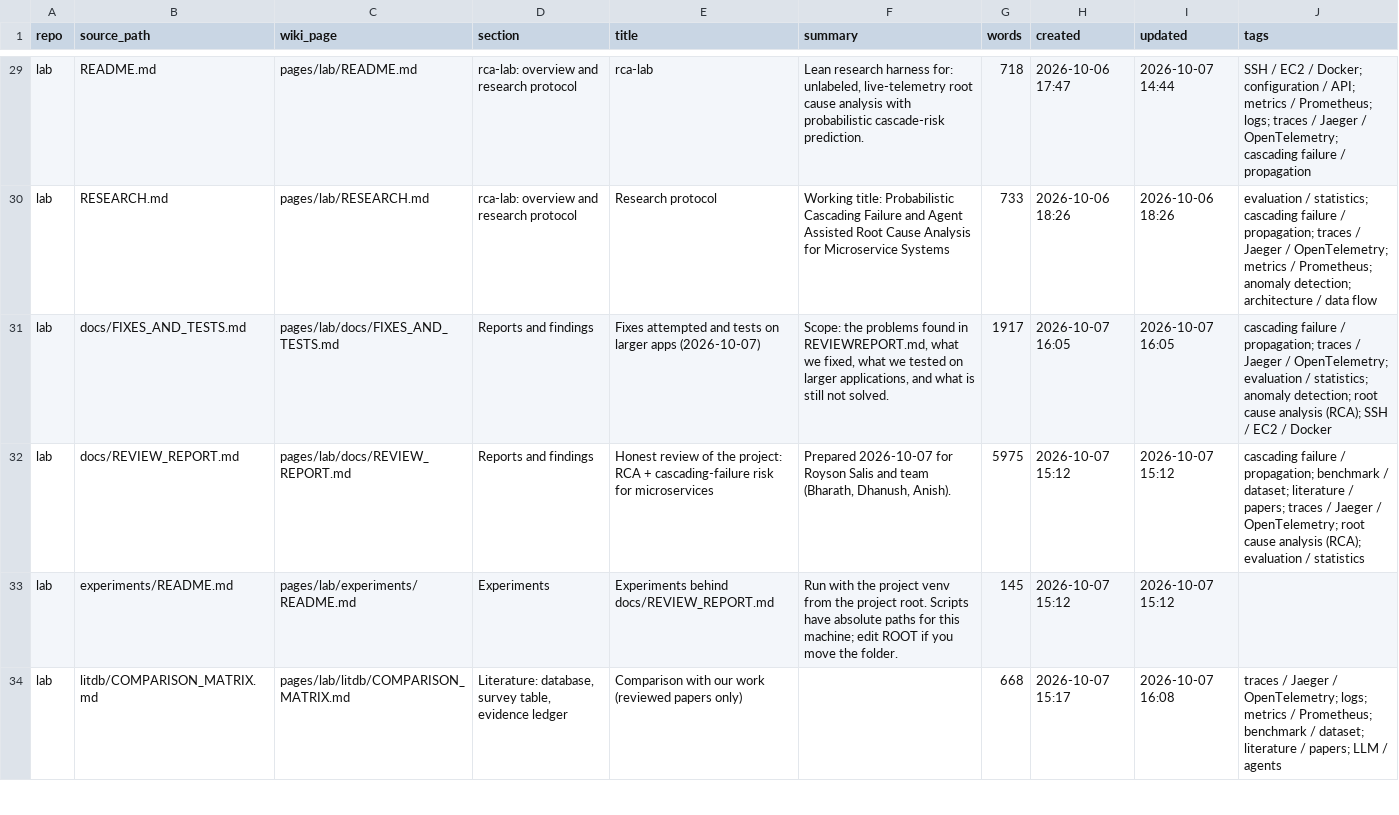
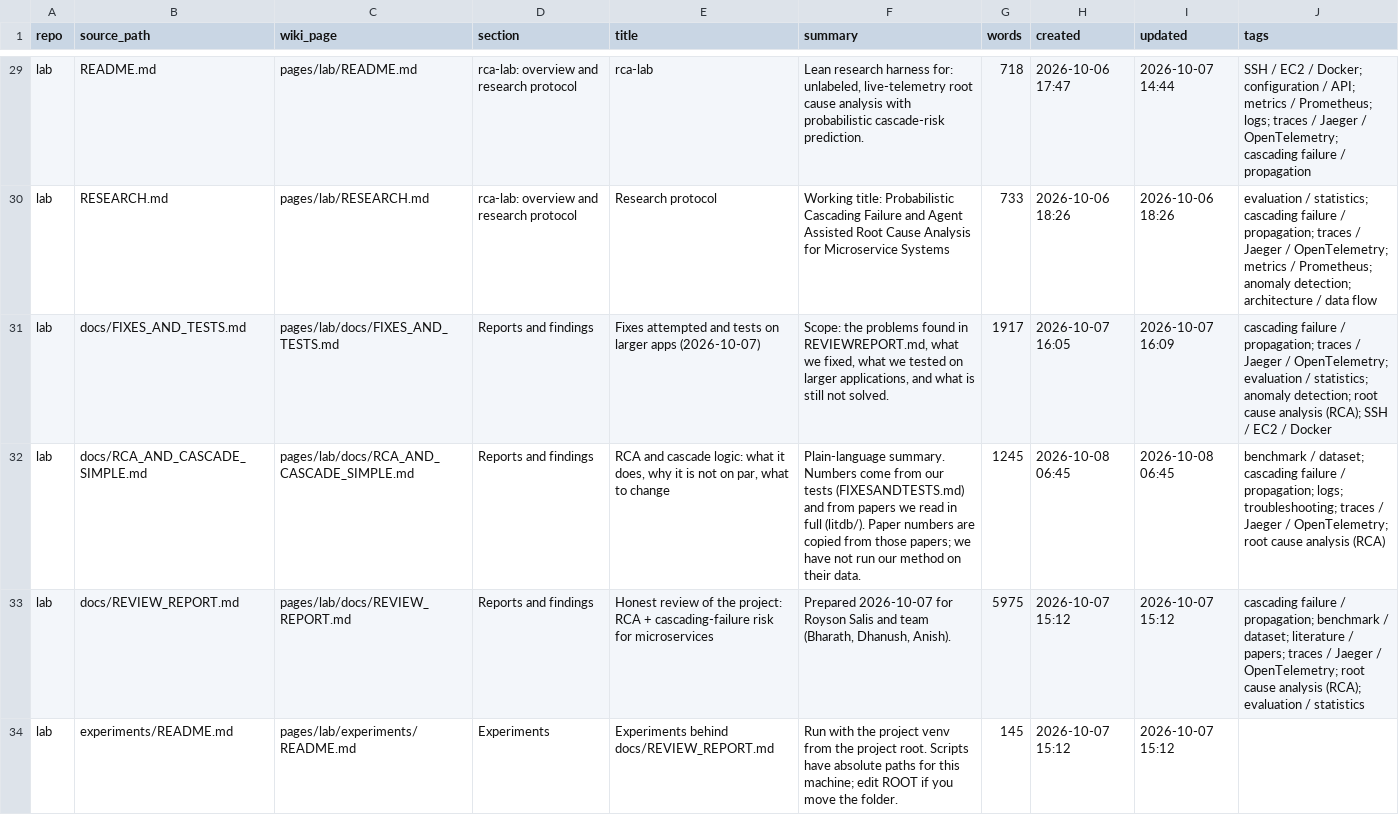
Before and after one commit to Royson-salis-18/new-repo, a CSV file: wiki/CATALOG.csv, drawn as a sheet; only a part is shown, gaps mark what is left out; the shorter side is filled out with more unchanged rows.

```diff
--- a/wiki/CATALOG.csv
+++ b/wiki/CATALOG.csv
@@ -30,3 +30,4 @@ lab,README.md,pages/lab/README.md,rca-lab: overview and research protocol,rca-la
 lab,RESEARCH.md,pages/lab/RESEARCH.md,rca-lab: overview and research protocol,Research protocol,Working title: Probabilistic Cascading Failure and Agent Assisted Root Cause Analysis for Microservice Systems,733,2026-10-06 18:26,2026-10-06 18:26,evaluation / statistics; cascading failure / propagation; traces / Jaeger / OpenTelemetry; metrics / Prometheus; anomaly detection; architecture / data flow
-lab,docs/FIXES_AND_TESTS.md,pages/lab/docs/FIXES_AND_TESTS.md,Reports and findings,Fixes attempted and tests on larger apps (2026-10-07),"Scope: the problems found in REVIEWREPORT.md, what we fixed, what we tested on larger applications, and what is still not solved.",1917,2026-10-07 16:05,2026-10-07 16:05,cascading failure / propagation; traces / Jaeger / OpenTelemetry; evaluation / statistics; anomaly detection; root cause analysis (RCA); SSH / EC2 / Docker
+lab,docs/FIXES_AND_TESTS.md,pages/lab/docs/FIXES_AND_TESTS.md,Reports and findings,Fixes attempted and tests on larger apps (2026-10-07),"Scope: the problems found in REVIEWREPORT.md, what we fixed, what we tested on larger applications, and what is still not solved.",1917,2026-10-07 16:05,2026-10-07 16:09,cascading failure / propagation; traces / Jaeger / OpenTelemetry; evaluation / statistics; anomaly detection; root cause analysis (RCA); SSH / EC2 / Docker
+lab,docs/RCA_AND_CASCADE_SIMPLE.md,pages/lab/docs/RCA_AND_CASCADE_SIMPLE.md,Reports and findings,"RCA and cascade logic: what it does, why it is not on par, what to change",Plain-language summary. Numbers come from our tests (FIXESANDTESTS.md) and from papers we read in full (litdb/). Paper numbers are copied from those papers; we have not run our method on their data.,1245,2026-10-08 06:45,2026-10-08 06:45,benchmark / dataset; cascading failure / propagation; logs; troubleshooting; traces / Jaeger / OpenTelemetry; root cause analysis (RCA)
 lab,docs/REVIEW_REPORT.md,pages/lab/docs/REVIEW_REPORT.md,Reports and findings,Honest review of the project: RCA + cascading-failure risk for microservices,"Prepared 2026-10-07 for Royson Salis and team (Bharath, Dhanush, Anish).",5975,2026-10-07 15:12,2026-10-07 15:12,cascading failure / propagation; benchmark / dataset; literature / papers; traces / Jaeger / OpenTelemetry; root cause analysis (RCA); evaluation / statistics
```
Also changed, not shown: 15 other files.
